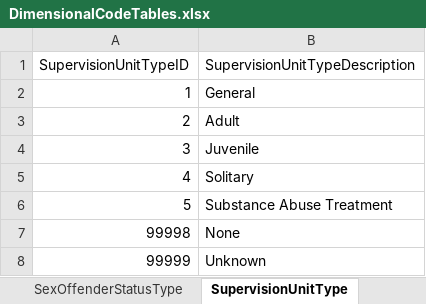
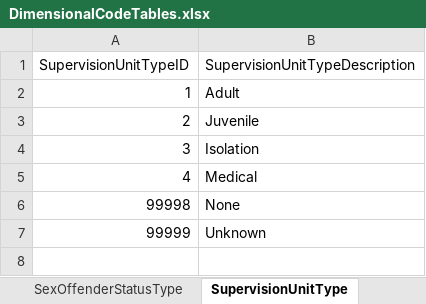
Before and after one commit to ojbc/analytics, an Excel workbook: booking-jail/r-load/OJBCJailBookingLoad/inst/raw/DimensionalCodeTables.xlsx, sheet SupervisionUnitType, drawn as a sheet; values as stored, in another font and other column widths than the file's, no borders; the diff names each change by its address in the sheet, - before the commit and + after, or states it on an @@ line.

```diff
--- a/booking-jail/r-load/OJBCJailBookingLoad/inst/raw/DimensionalCodeTables.xlsx (sheet SupervisionUnitType)
+++ b/booking-jail/r-load/OJBCJailBookingLoad/inst/raw/DimensionalCodeTables.xlsx (sheet SupervisionUnitType)
-B2 (SupervisionUnitTypeDescription): General
+B2 (SupervisionUnitTypeDescription): Adult
-B3 (SupervisionUnitTypeDescription): Adult
+B3 (SupervisionUnitTypeDescription): Juvenile
-B4 (SupervisionUnitTypeDescription): Juvenile
+B4 (SupervisionUnitTypeDescription): Isolation
-B5 (SupervisionUnitTypeDescription): Solitary
+B5 (SupervisionUnitTypeDescription): Medical
-row 6: 5 | Substance Abuse Treatment
```
Also changed, not shown: sheet OccupationType, sheet ChargeType, sheet ProgramEligibilityType, sheet TreatmentAdmissionReasonType, sheet TreatmentProviderType, sheet DomicileStatusType, 1 more sheet, booking-jail/r-load/OJBCJailBookingLoad/inst/raw/StagingCodeTables.xlsx.
